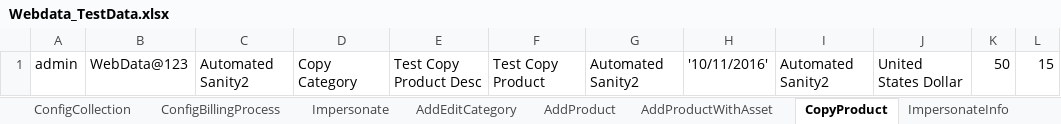
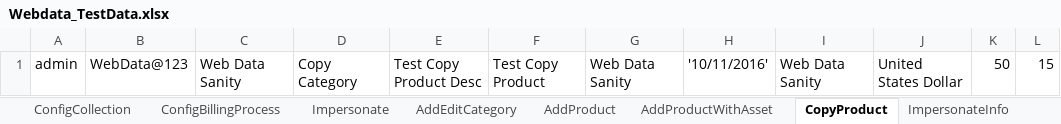
Before and after one commit to indianashu/WDAutomation, an Excel workbook: Webdata_TestData.xlsx, sheet CopyProduct, drawn as a sheet; values as stored, in another font and other column widths than the file's, no borders; the diff names each change by its address in the sheet, - before the commit and + after, or states it on an @@ line.

Commit message:
Added the Product for the Parent Company

```diff
--- a/Webdata_TestData.xlsx (sheet CopyProduct)
+++ b/Webdata_TestData.xlsx (sheet CopyProduct)
-C1: Automated Sanity2
+C1: Web Data Sanity
-G1: Automated Sanity2
+G1: Web Data Sanity
-I1: Automated Sanity2
+I1: Web Data Sanity
```
Also changed, not shown: sheet AddProduct, sheet SignupChildComp, sheet SignupChildCompInvoice, sheet ImpersonateInfo, sheet LoginData, sheet AddEditCategory, 30 more sheets, 12 other files.
